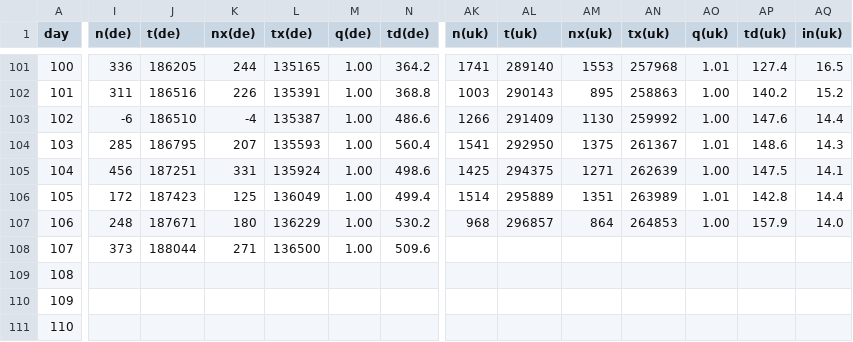
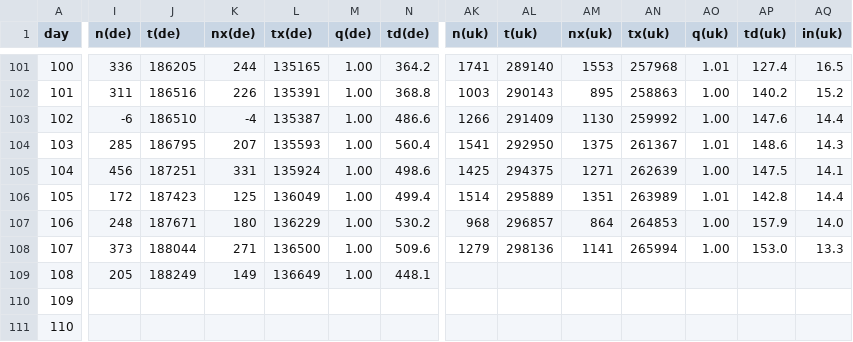
Before and after one commit to christophmoar/covid-19, a CSV file: dataset-01/covid19-normalized-noheader.CSV, drawn as a sheet; only a part is shown, gaps mark what is left out; the diff covers the shown part only; the diff names each change by its address in the sheet, - before the commit and + after, or states it on an @@ line.

Commit message:
data as of 18:00

```diff
--- a/dataset-01/covid19-normalized-noheader.CSV
+++ b/dataset-01/covid19-normalized-noheader.CSV
-AK108 (n(uk)): (empty)
+AK108 (n(uk)): 1279
-AL108 (t(uk)): (empty)
+AL108 (t(uk)): 298136
-AM108 (nx(uk)): (empty)
+AM108 (nx(uk)): 1141
-AN108 (tx(uk)): (empty)
+AN108 (tx(uk)): 265994
-AO108 (q(uk)): (empty)
+AO108 (q(uk)): 1.00
-AP108 (td(uk)): (empty)
+AP108 (td(uk)): 153.0
-AQ108 (in(uk)): (empty)
+AQ108 (in(uk)): 13.3
-I109 (n(de)): (empty)
+I109 (n(de)): 205
-J109 (t(de)): (empty)
+J109 (t(de)): 188249
-K109 (nx(de)): (empty)
+K109 (nx(de)): 149
-L109 (tx(de)): (empty)
+L109 (tx(de)): 136649
-M109 (q(de)): (empty)
+M109 (q(de)): 1.00
-N109 (td(de)): (empty)
+N109 (td(de)): 448.1
```
Also changed, not shown: 29 edited cells elsewhere in this file, dataset-01/covid19-normalized-timeseries.CSV, dataset-01/covid19-normalized.CSV, 5 other files.
